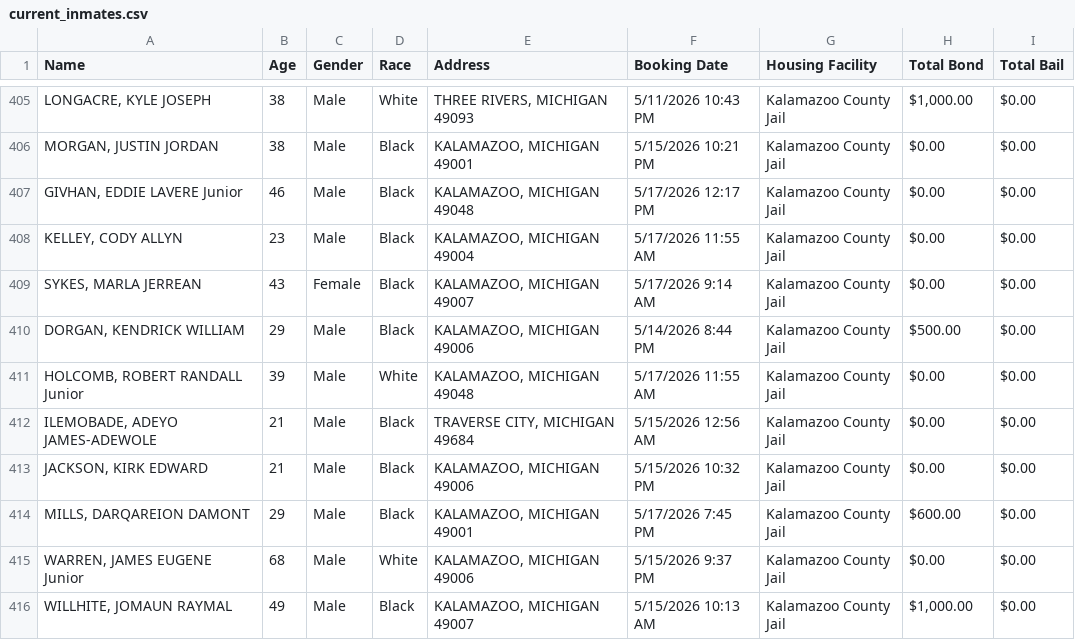
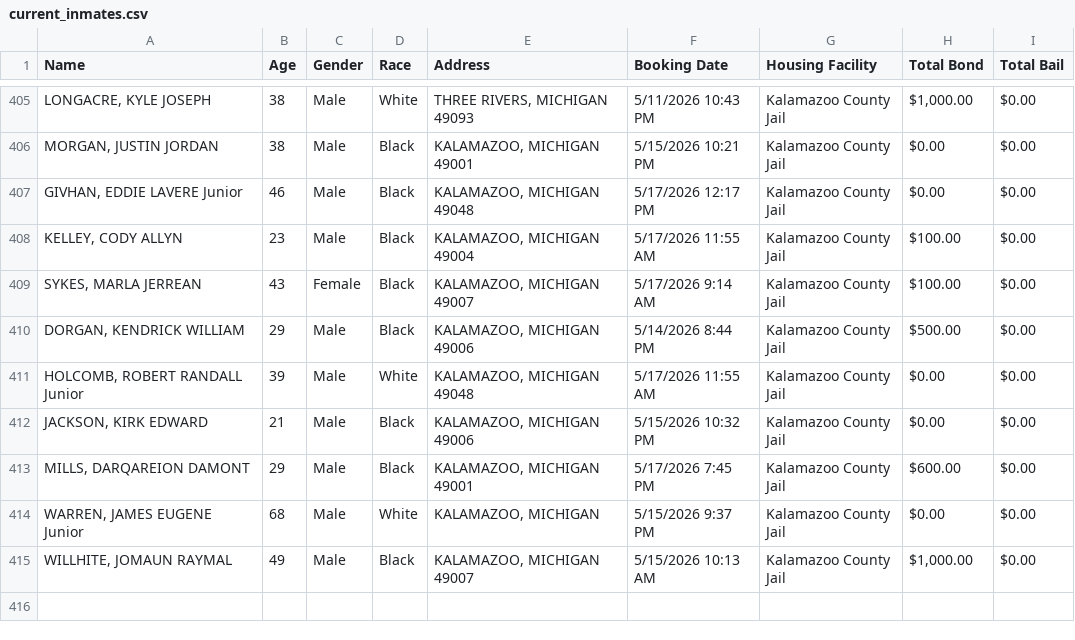
Before and after one commit to kalebwolfgang/kalamazoo-jail-scraper, a CSV file: current_inmates.csv, drawn as a sheet; only a part is shown, gaps mark what is left out.

```diff
--- a/current_inmates.csv
+++ b/current_inmates.csv
@@ -407,10 +407,9 @@ Name,Age,Gender,Race,Address,Booking Date,Housing Facility,Total Bond,Total Bail
 "GIVHAN, EDDIE LAVERE Junior",46,Male,Black,"KALAMAZOO, MICHIGAN 49048",5/17/2026 12:17 PM,Kalamazoo County Jail,$0.00,$0.00
-"KELLEY, CODY ALLYN",23,Male,Black,"KALAMAZOO, MICHIGAN 49004",5/17/2026 11:55 AM,Kalamazoo County Jail,$0.00,$0.00
-"SYKES, MARLA JERREAN",43,Female,Black,"KALAMAZOO, MICHIGAN 49007",5/17/2026 9:14 AM,Kalamazoo County Jail,$0.00,$0.00
+"KELLEY, CODY ALLYN",23,Male,Black,"KALAMAZOO, MICHIGAN 49004",5/17/2026 11:55 AM,Kalamazoo County Jail,$100.00,$0.00
+"SYKES, MARLA JERREAN",43,Female,Black,"KALAMAZOO, MICHIGAN 49007",5/17/2026 9:14 AM,Kalamazoo County Jail,$100.00,$0.00
 "DORGAN, KENDRICK WILLIAM",29,Male,Black,"KALAMAZOO, MICHIGAN 49006",5/14/2026 8:44 PM,Kalamazoo County Jail,$500.00,$0.00
 "HOLCOMB, ROBERT RANDALL Junior",39,Male,White,"KALAMAZOO, MICHIGAN 49048",5/17/2026 11:55 AM,Kalamazoo County Jail,$0.00,$0.00
-"ILEMOBADE, ADEYO JAMES-ADEWOLE",21,Male,Black,"TRAVERSE CITY, MICHIGAN 49684",5/15/2026 12:56 AM,Kalamazoo County Jail,$0.00,$0.00
 "JACKSON, KIRK EDWARD",21,Male,Black,"KALAMAZOO, MICHIGAN 49006",5/15/2026 10:32 PM,Kalamazoo County Jail,$0.00,$0.00
 "MILLS, DARQAREION DAMONT",29,Male,Black,"KALAMAZOO, MICHIGAN 49001",5/17/2026 7:45 PM,Kalamazoo County Jail,$600.00,$0.00
-"WARREN, JAMES EUGENE Junior",68,Male,White,"KALAMAZOO, MICHIGAN 49006",5/15/2026 9:37 PM,Kalamazoo County Jail,$0.00,$0.00
+"WARREN, JAMES EUGENE Junior",68,Male,White,"KALAMAZOO, MICHIGAN",5/15/2026 9:37 PM,Kalamazoo County Jail,$0.00,$0.00
 "WILLHITE, JOMAUN RAYMAL",49,Male,Black,"KALAMAZOO, MICHIGAN 49007",5/15/2026 10:13 AM,Kalamazoo County Jail,"$1,000.00",$0.00
```
Also changed, not shown: all_historical_people.csv, daily_demographics.csv, 1 other file.
